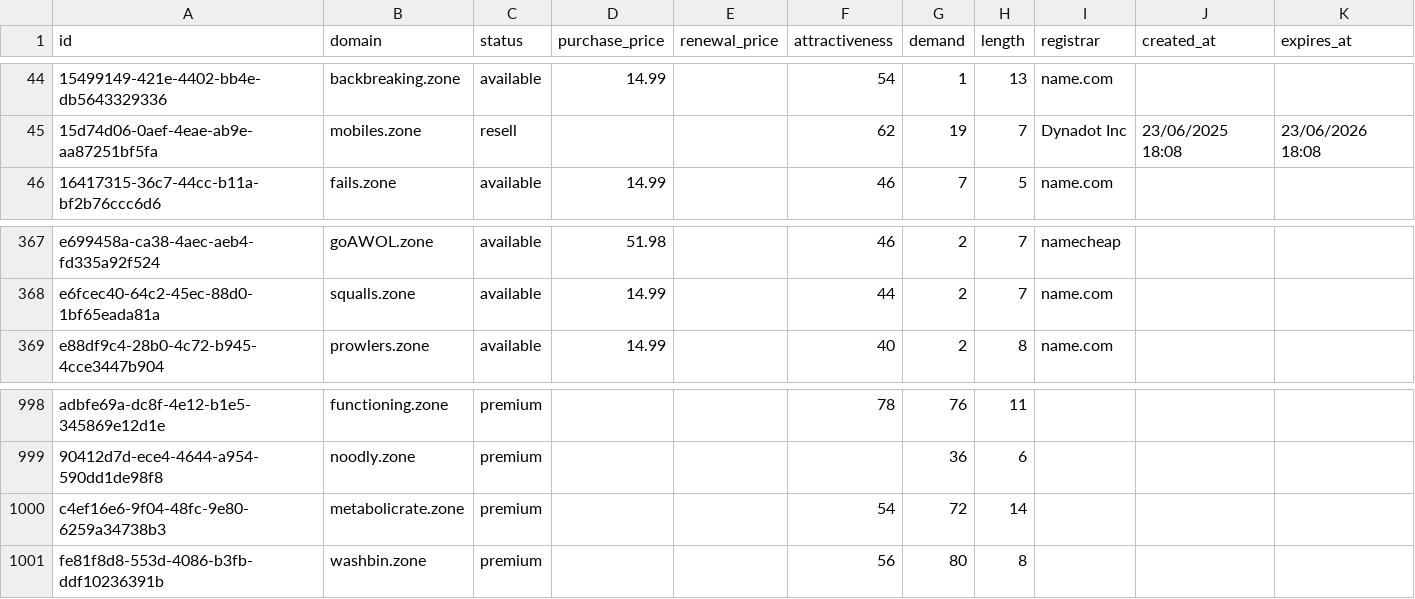
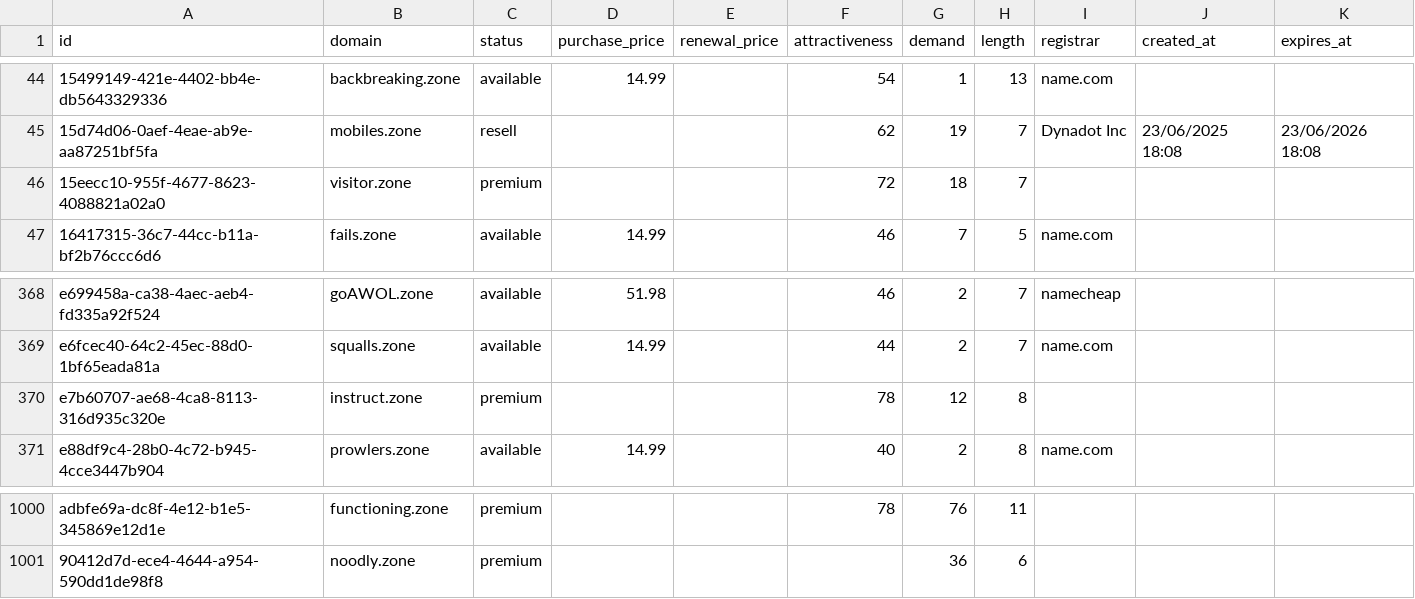
Before and after one commit to UniqueDomains/zone-oneword-domains, a CSV file: zone.csv, drawn as a sheet; only a part is shown, gaps mark what is left out; removed rows and columns are numbered as before the commit, all else as after; the diff names each change by its address in the sheet, - before the commit and + after, or states it on an @@ line.

Commit message:
Domains update

```diff
--- a/zone.csv
+++ b/zone.csv
+row 46: 15eecc10-955f-4677-8623-4088821a02a0 | visitor.zone | premium |  |  | 72 | 18 | 7
+row 370: e7b60707-ae68-4ca8-8113-316d935c320e | instruct.zone | premium |  |  | 78 | 12 | 8
-row 1000: c4ef16e6-9f04-48fc-9e80-6259a34738b3 | metabolicrate.zone | premium |  |  | 54 | 72 | 14
-row 1001: fe81f8d8-553d-4086-b3fb-ddf10236391b | washbin.zone | premium |  |  | 56 | 80 | 8
```
Also changed, not shown: 4 other files.
